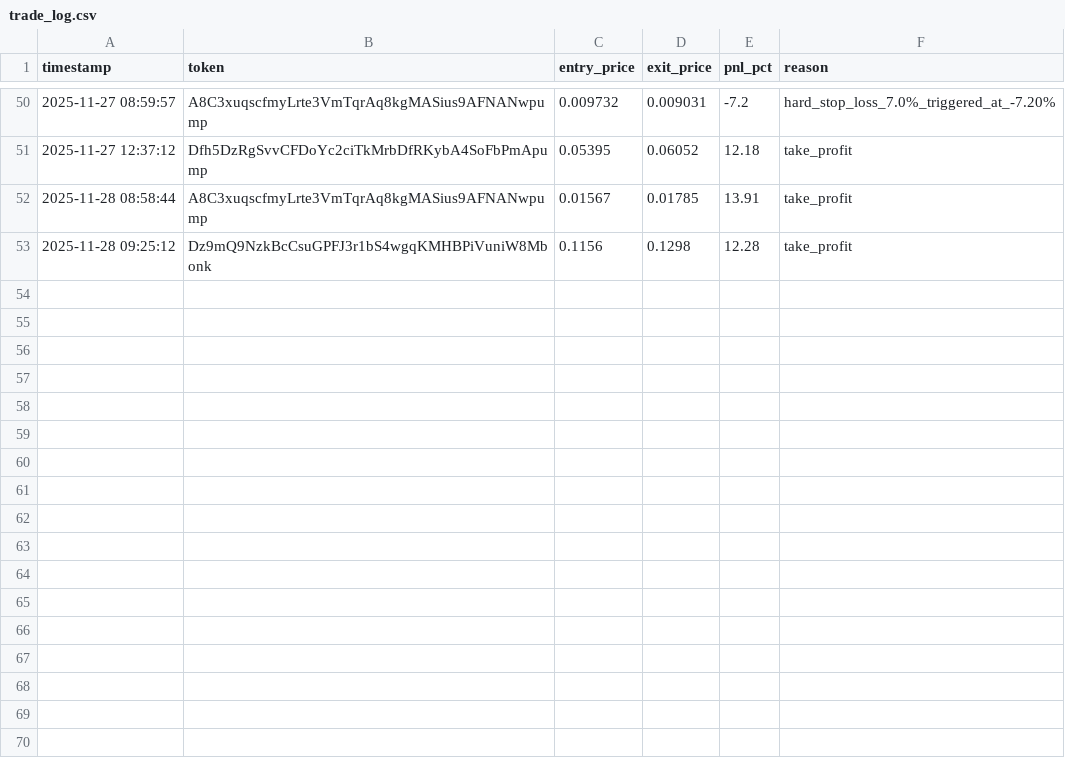
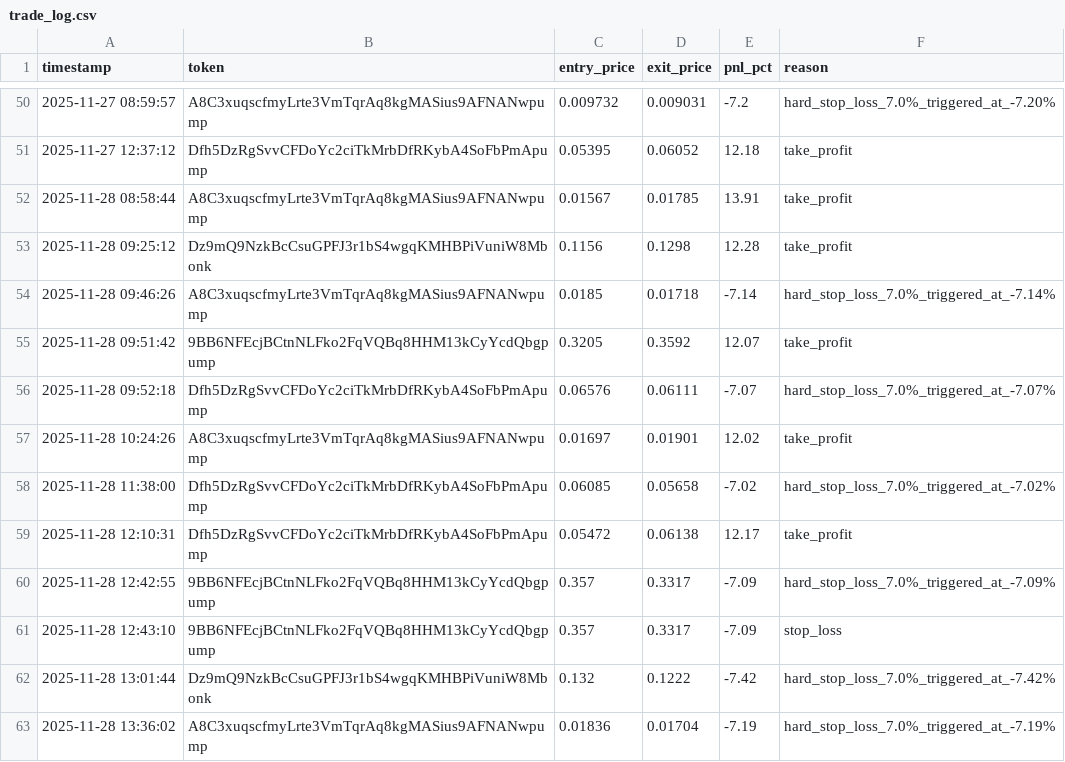
Before and after one commit to ralphman1/AlphaTrade-Engine, a CSV file: data/trade_log.csv, drawn as a sheet; only a part is shown, gaps mark what is left out.

Commit message:
Update trade log and performance data (trade_log.csv)

```diff
--- a/data/trade_log.csv
+++ b/data/trade_log.csv
@@ -53 +53,11 @@ timestamp,token,entry_price,exit_price,pnl_pct,reason
 2025-11-28 09:25:12,Dz9mQ9NzkBcCsuGPFJ3r1bS4wgqKMHBPiVuniW8Mbonk,0.1156,0.1298,12.28,take_profit
+2025-11-28 09:46:26,A8C3xuqscfmyLrte3VmTqrAq8kgMASius9AFNANwpump,0.0185,0.01718,-7.14,hard_stop_loss_7.0%_triggered_at_-7.14%
+2025-11-28 09:51:42,9BB6NFEcjBCtnNLFko2FqVQBq8HHM13kCyYcdQbgpump,0.3205,0.3592,12.07,take_profit
+2025-11-28 09:52:18,Dfh5DzRgSvvCFDoYc2ciTkMrbDfRKybA4SoFbPmApump,0.06576,0.06111,-7.07,hard_stop_loss_7.0%_triggered_at_-7.07%
+2025-11-28 10:24:26,A8C3xuqscfmyLrte3VmTqrAq8kgMASius9AFNANwpump,0.01697,0.01901,12.02,take_profit
+2025-11-28 11:38:00,Dfh5DzRgSvvCFDoYc2ciTkMrbDfRKybA4SoFbPmApump,0.06085,0.05658,-7.02,hard_stop_loss_7.0%_triggered_at_-7.02%
+2025-11-28 12:10:31,Dfh5DzRgSvvCFDoYc2ciTkMrbDfRKybA4SoFbPmApump,0.05472,0.06138,12.17,take_profit
+2025-11-28 12:42:55,9BB6NFEcjBCtnNLFko2FqVQBq8HHM13kCyYcdQbgpump,0.357,0.3317,-7.09,hard_stop_loss_7.0%_triggered_at_-7.09%
+2025-11-28 12:43:10,9BB6NFEcjBCtnNLFko2FqVQBq8HHM13kCyYcdQbgpump,0.357,0.3317,-7.09,stop_loss
+2025-11-28 13:01:44,Dz9mQ9NzkBcCsuGPFJ3r1bS4wgqKMHBPiVuniW8Mbonk,0.132,0.1222,-7.42,hard_stop_loss_7.0%_triggered_at_-7.42%
+2025-11-28 13:36:02,A8C3xuqscfmyLrte3VmTqrAq8kgMASius9AFNANwpump,0.01836,0.01704,-7.19,hard_stop_loss_7.0%_triggered_at_-7.19%
```
